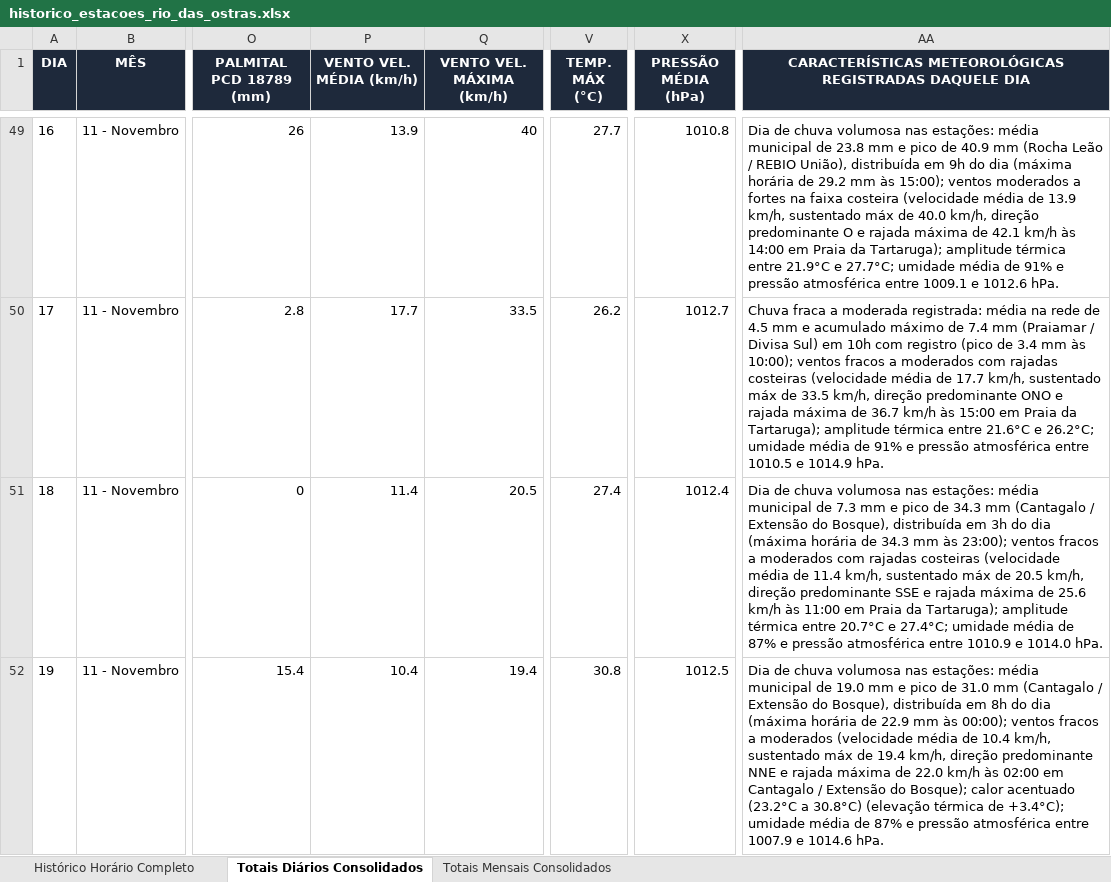
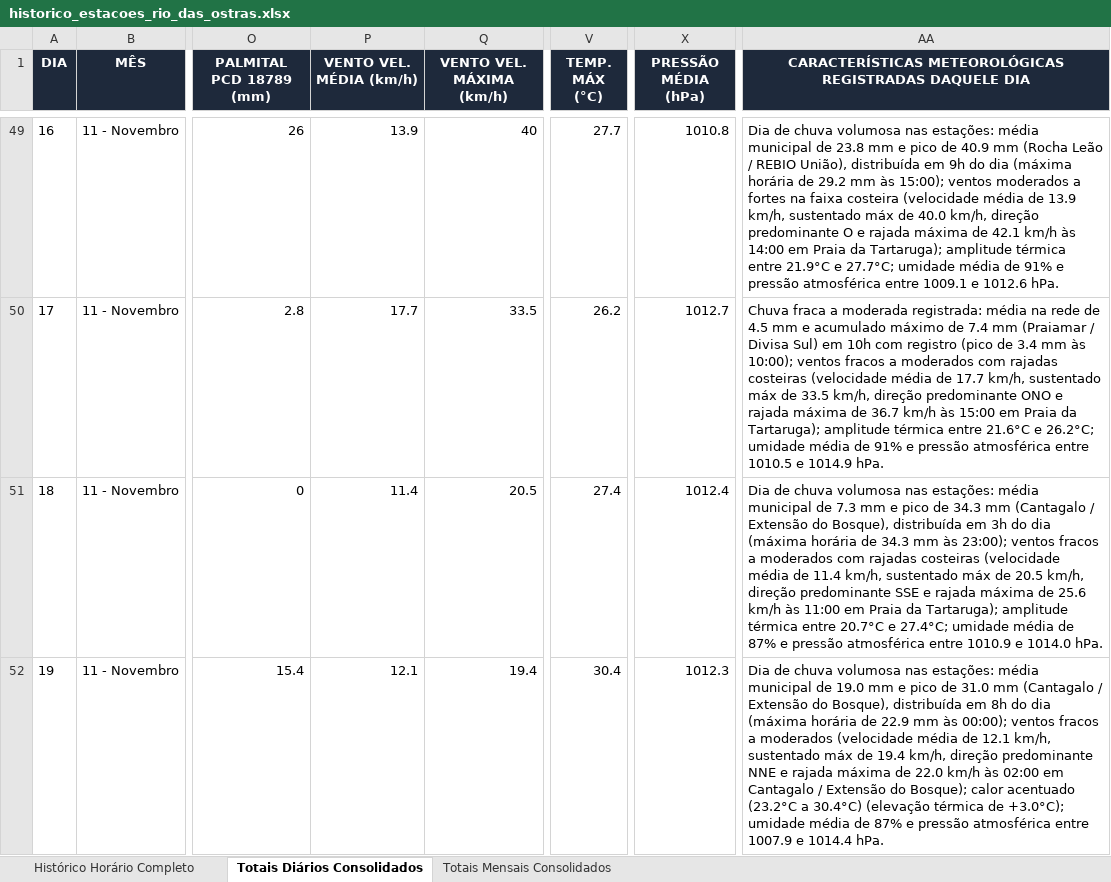
Before and after one commit to deborapessanha94-netizen/tempo-rio-das-ostras, an Excel workbook: docs/historico_estacoes_rio_das_ostras.xlsx, sheet Totais Diários Consolidados, drawn as a sheet; only a part is shown, gaps mark what is left out; values as stored, in another font and other column widths than the file's, no borders; the diff covers the shown part only; the diff names each change by its address in the sheet, - before the commit and + after, or states it on an @@ line.

```diff
--- a/docs/historico_estacoes_rio_das_ostras.xlsx (sheet Totais Diários Consolidados)
+++ b/docs/historico_estacoes_rio_das_ostras.xlsx (sheet Totais Diários Consolidados)
-P52 (VENTO VEL. MÉDIA (km/h)): 10.4
+P52 (VENTO VEL. MÉDIA (km/h)): 12.1
-V52 (TEMP. MÁX (°C)): 30.8
+V52 (TEMP. MÁX (°C)): 30.4
-X52 (PRESSÃO MÉDIA (hPa)): 1012.5
+X52 (PRESSÃO MÉDIA (hPa)): 1012.3
-AA52: …média de 10.4 km/h, sustentado máx de 19.4 km/h, direção predominante NNE e rajada máxima de 22.0 km/h às 02:00 em Cantagalo / Extensão do Bosque); calor acentuado (23.2°C a 30.8°C) (elevação térmica de +3.4°C); umidade média de 87% e pressão atmosférica entre 1007.9 e 1014.6 hPa.
+AA52: …média de 12.1 km/h, sustentado máx de 19.4 km/h, direção predominante NNE e rajada máxima de 22.0 km/h às 02:00 em Cantagalo / Extensão do Bosque); calor acentuado (23.2°C a 30.4°C) (elevação térmica de +3.0°C); umidade média de 87% e pressão atmosférica entre 1007.9 e 1014.4 hPa.
```
Also changed, not shown: 9 edited cells elsewhere in this sheet, sheet Histórico Horário Completo, 16 other files.
